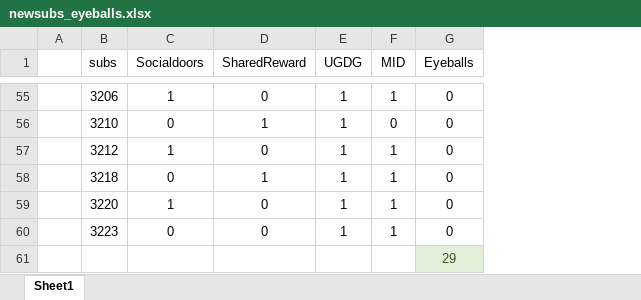
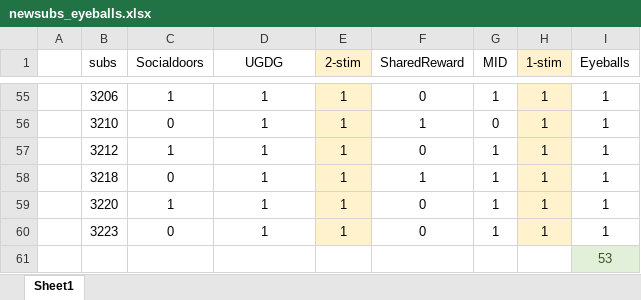
Before and after one commit to DVS-Lab/istart-eyeballs, an Excel workbook: code/newsubs_eyeballs.xlsx, sheet Sheet1, drawn as a sheet; only a part is shown, gaps mark what is left out; values as stored, in another font and other column widths than the file's, no borders; conditional formats not drawn; addresses are those after the commit; the diff covers the shown part only; the diff names each change by its address in the sheet, - before the commit and + after, or states it on an @@ line.

```diff
--- a/code/newsubs_eyeballs.xlsx (sheet Sheet1)
+++ b/code/newsubs_eyeballs.xlsx (sheet Sheet1)
+column F (SharedReward), rows 55-60: 0 | 1 | 0 | 1 | 0 | 0
+column H (1-stim), rows 55-60: all 1
-D1: SharedReward
+D1: UGDG
-E1: UGDG
+E1: 2-stim
-E1:E60 fill: none
+E1:E60 fill: #FFF2CC
-D55 (UGDG): 0
+D55 (UGDG): 1
-I55:I60 (Eyeballs): 0
+I55:I60 (Eyeballs): 1
-D57 (UGDG): 0
+D57 (UGDG): 1
-D59:D60 (UGDG): 0
+D59:D60 (UGDG): 1
-I61 (Eyeballs): 29
+I61 (Eyeballs): 53
```
Also changed, not shown: 29 edited cells and cell formats elsewhere in this sheet, formulas that keep their value, 1 other file.
